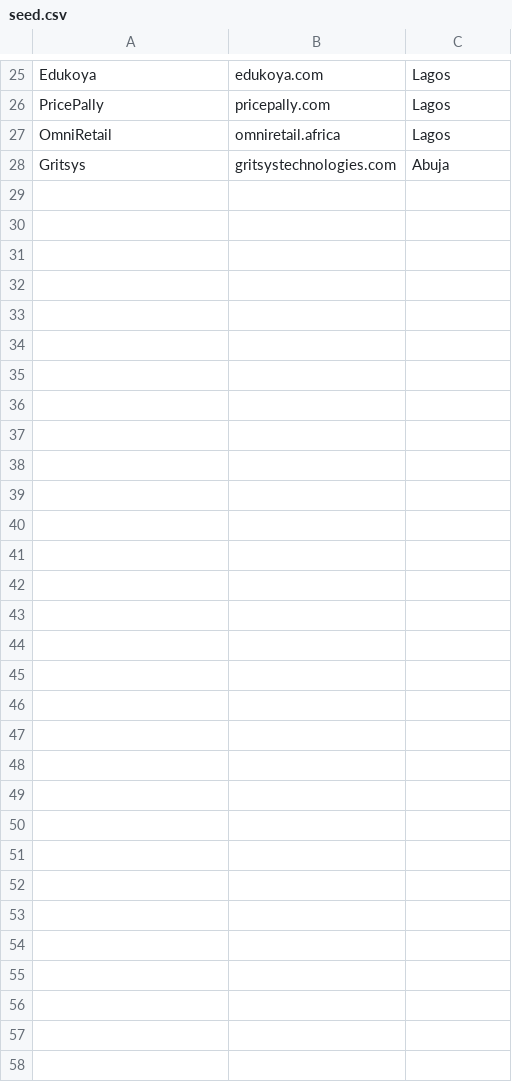
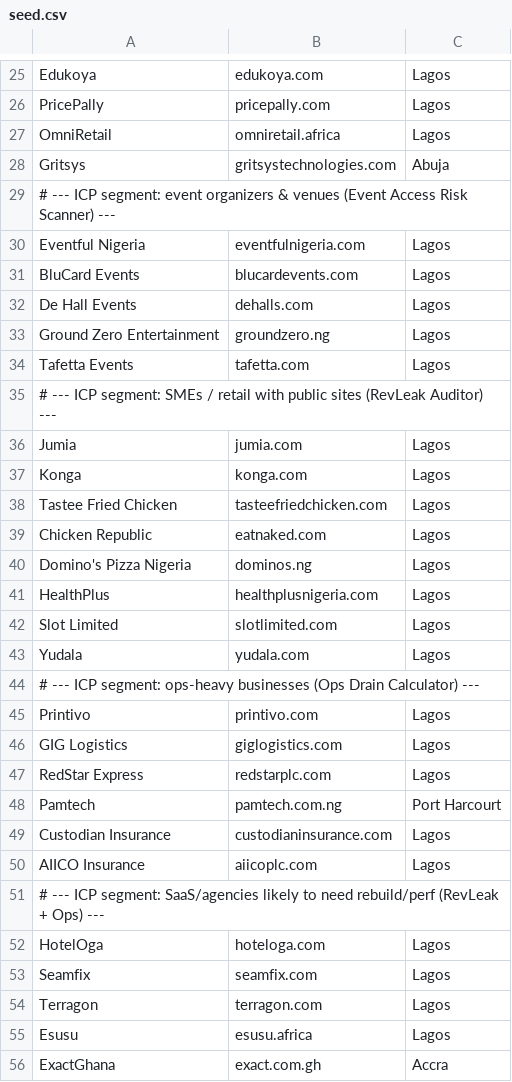
Before and after one commit to officialryder1/rydertech, a CSV file: scripts/leads/seed.csv, drawn as a sheet; only a part is shown, gaps mark what is left out.

Commit message:
feat(marketing): surface 3 lead magnets on homepage + internal cluster links + outreach seed list
- Homepage labs grid rebuilt to feature Ops Drain, Event Risk, RevLeak (replaces stale cards)
- Tool result pages now cross-link to relevant /services pages (post-unlock)
- Extended scripts/leads/seed.csv with 30 ICP-targeted prospects (events, SMEs, ops-heavy)
- Enrichment verified: 49 businesses, all MX-valid

```diff
--- a/scripts/leads/seed.csv
+++ b/scripts/leads/seed.csv
@@ -28 +28,29 @@ OmniRetail,omniretail.africa,Lagos
 Gritsys,gritsystechnologies.com,Abuja
+# --- ICP segment: event organizers & venues (Event Access Risk Scanner) ---
+Eventful Nigeria,eventfulnigeria.com,Lagos
+BluCard Events,blucardevents.com,Lagos
+De Hall Events,dehalls.com,Lagos
+Ground Zero Entertainment,groundzero.ng,Lagos
+Tafetta Events,tafetta.com,Lagos
+# --- ICP segment: SMEs / retail with public sites (RevLeak Auditor) ---
+Jumia,jumia.com,Lagos
+Konga,konga.com,Lagos
+Tastee Fried Chicken,tasteefriedchicken.com,Lagos
+Chicken Republic,eatnaked.com,Lagos
+Domino's Pizza Nigeria,dominos.ng,Lagos
+HealthPlus,healthplusnigeria.com,Lagos
+Slot Limited,slotlimited.com,Lagos
+Yudala,yudala.com,Lagos
+# --- ICP segment: ops-heavy businesses (Ops Drain Calculator) ---
+Printivo,printivo.com,Lagos
+GIG Logistics,giglogistics.com,Lagos
+RedStar Express,redstarplc.com,Lagos
+Pamtech,pamtech.com.ng,Port Harcourt
+Custodian Insurance,custodianinsurance.com,Lagos
+AIICO Insurance,aiicoplc.com,Lagos
+# --- ICP segment: SaaS/agencies likely to need rebuild/perf (RevLeak + Ops) ---
+HotelOga,hoteloga.com,Lagos
+Seamfix,seamfix.com,Lagos
+Terragon,terragon.com,Lagos
+Esusu,esusu.africa,Lagos
+ExactGhana,exact.com.gh,Accra
```
Also changed, not shown: 4 other files.
